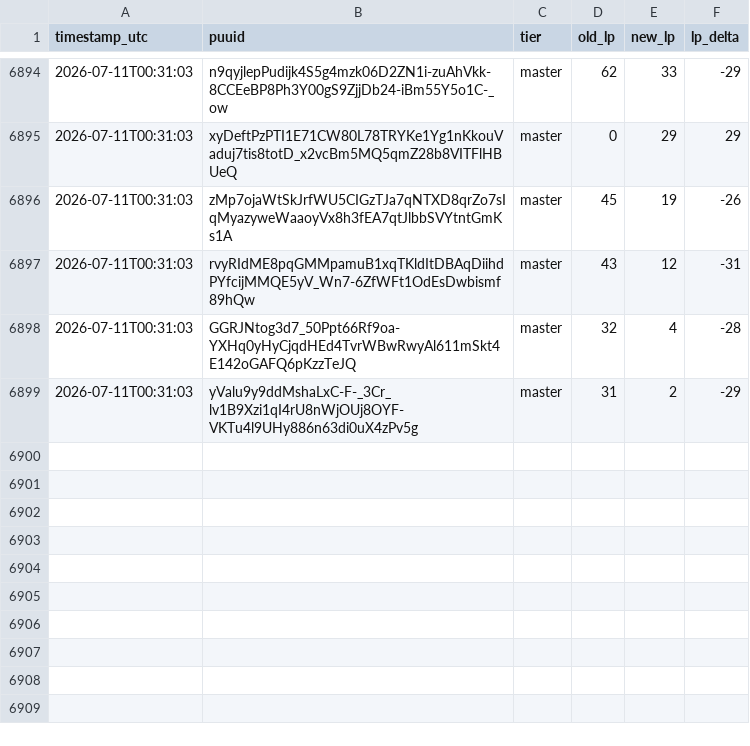
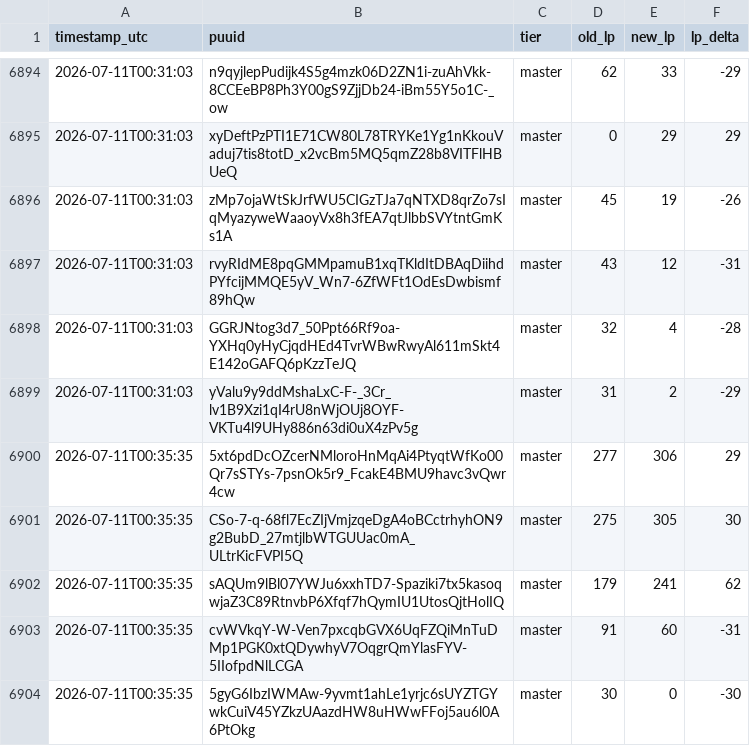
Before and after one commit to aasilvestre/lol-flex-tracker-3, a CSV file: data/lp_changes.csv, drawn as a sheet; only a part is shown, gaps mark what is left out.

```diff
--- a/data/lp_changes.csv
+++ b/data/lp_changes.csv
@@ -6899 +6899,6 @@ timestamp_utc,puuid,tier,old_lp,new_lp,lp_delta
 2026-07-11T00:31:03,yValu9y9ddMshaLxC-F-_3Cr_lv1B9Xzi1qI4rU8nWjOUj8OYF-VKTu4l9UHy886n63di0uX4zPv5g,master,31,2,-29
+2026-07-11T00:35:35,5xt6pdDcOZcerNMloroHnMqAi4PtyqtWfKo00Qr7sSTYs-7psnOk5r9_FcakE4BMU9havc3vQwr4cw,master,277,306,29
+2026-07-11T00:35:35,CSo-7-q-68fl7EcZIjVmjzqeDgA4oBCctrhyhON9g2BubD_27mtjlbWTGUUac0mA_ULtrKicFVPI5Q,master,275,305,30
+2026-07-11T00:35:35,sAQUm9lBl07YWJu6xxhTD7-Spaziki7tx5kasoqwjaZ3C89RtnvbP6Xfqf7hQymIU1UtosQjtHolIQ,master,179,241,62
+2026-07-11T00:35:35,cvWVkqY-W-Ven7pxcqbGVX6UqFZQiMnTuDMp1PGK0xtQDywhyV7OqgrQmYlasFYV-5IIofpdNlLCGA,master,91,60,-31
+2026-07-11T00:35:35,5gyG6IbzIWMAw-9yvmt1ahLe1yrjc6sUYZTGYwkCuiV45YZkzUAazdHW8uHWwFFoj5au6l0A6PtOkg,master,30,0,-30
```
Also changed, not shown: data/player_current.csv, data/snapshots.csv.
